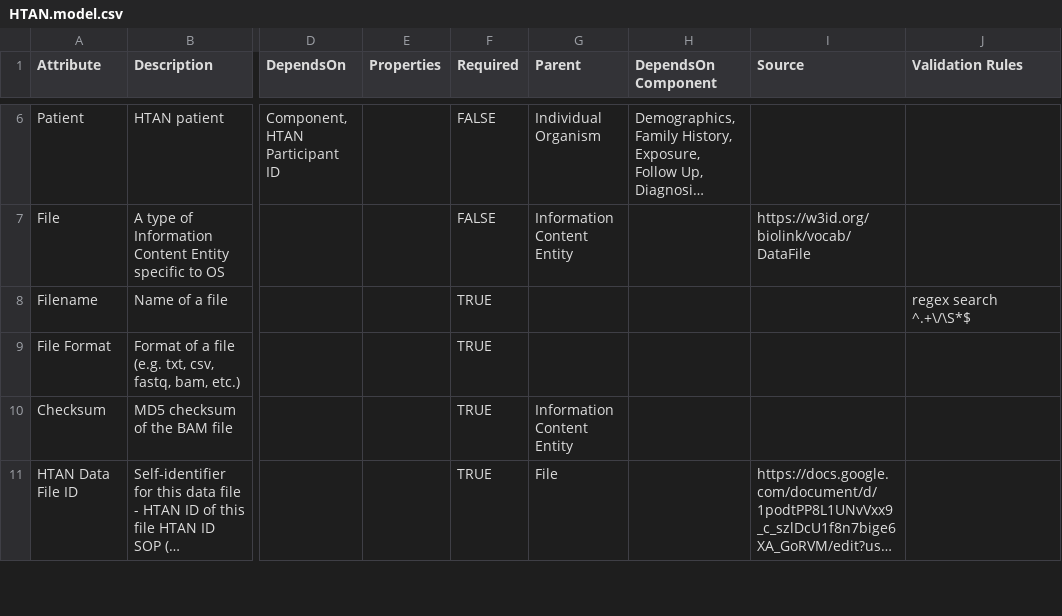
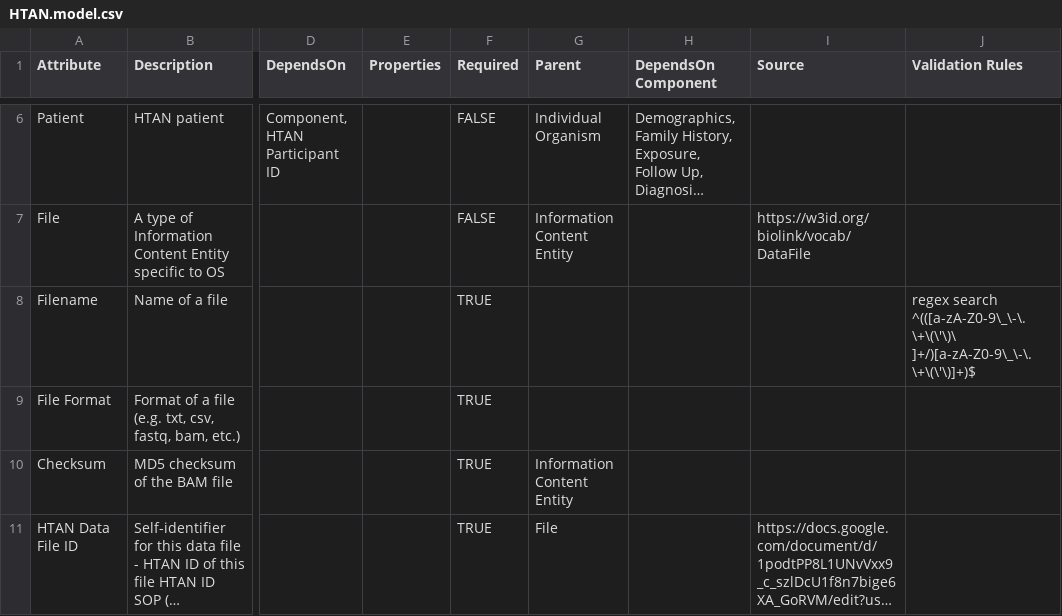
Before and after one commit to ncihtan/data-models, a CSV file: HTAN.model.csv, drawn as a sheet; only a part is shown, gaps mark what is left out; long unchanged cells end in …; the diff names each change by its address in the sheet, - before the commit and + after, or states it on an @@ line.

Commit message:
Update filename regex

```diff
--- a/HTAN.model.csv
+++ b/HTAN.model.csv
-J8 (Validation Rules): regex search ^.+\/\S*$
+J8 (Validation Rules): regex search ^(([a-zA-Z0-9\_\-\.\+\(\'\)\ ]+/)[a-zA-Z0-9\_\-\.\+\(\'\)]+)$
```
